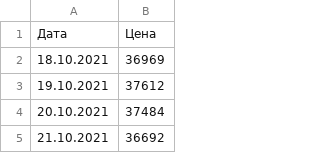
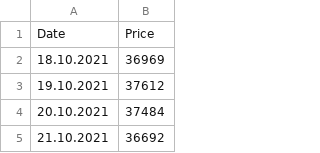
Before and after one commit to emBykov/Sber_Futures_Price_Forecast2022, a CSV file: Sber_Price.csv, drawn as a sheet; only a part is shown; removed rows and columns are numbered as before the commit, all else as after; the diff names each change by its address in the sheet, - before the commit and + after, or states it on an @@ line.

Commit message:
Update Sber_Price.csv

```diff
--- a/Sber_Price.csv
+++ b/Sber_Price.csv
-row 1: Дата | Цена
+row 1: Date | Price
```
